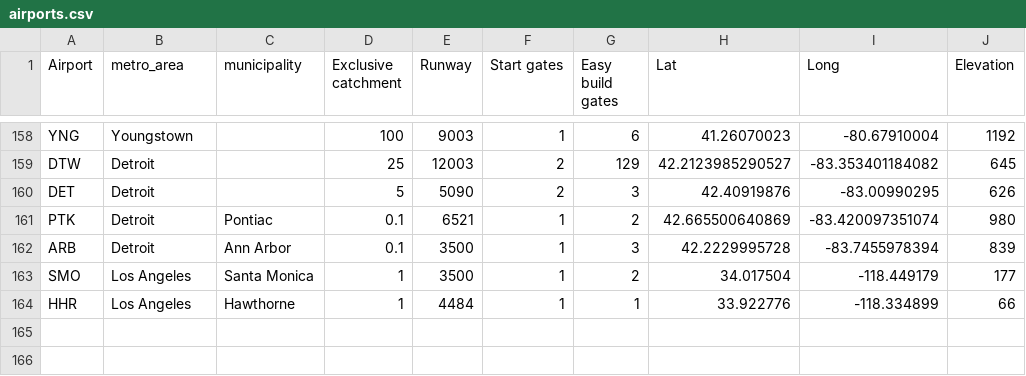
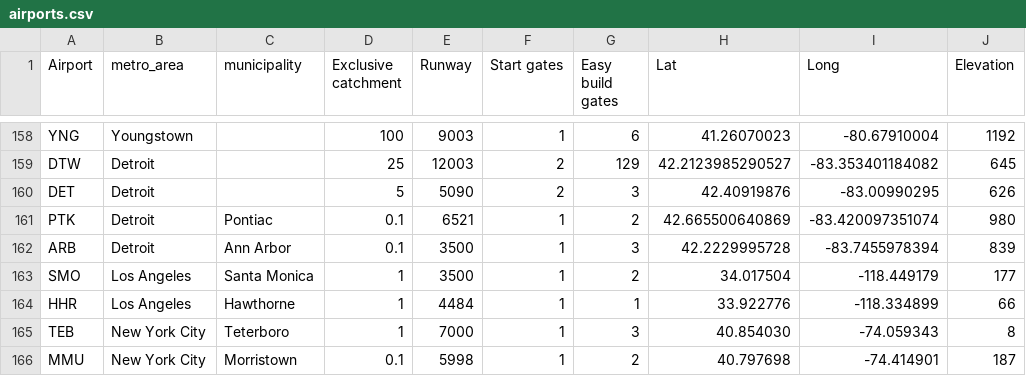
Before and after one commit to johnbrussell/airline-game, a CSV file: data/airports.csv, drawn as a sheet; only a part is shown, gaps mark what is left out; the diff names each change by its address in the sheet, - before the commit and + after, or states it on an @@ line.

Commit message:
Morristown and Teterboro

```diff
--- a/data/airports.csv
+++ b/data/airports.csv
+row 165: TEB | New York City | Teterboro | 1 | 7000 | 1 | 3 | 40.854030 | -74.059343 | 8
+row 166: MMU | New York City | Morristown | 0.1 | 5998 | 1 | 2 | 40.797698 | -74.414901 | 187
```
